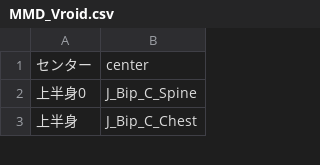
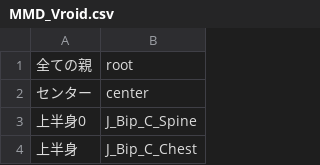
Before and after one commit to igkmovie/Renamer, a CSV file: MMD_Vroid.csv, drawn as a sheet; only a part is shown.

```diff
--- a/MMD_Vroid.csv
+++ b/MMD_Vroid.csv
@@ -1 +1,2 @@
+全ての親,root
 センター,center
```
Also changed, not shown: 2 other files.
